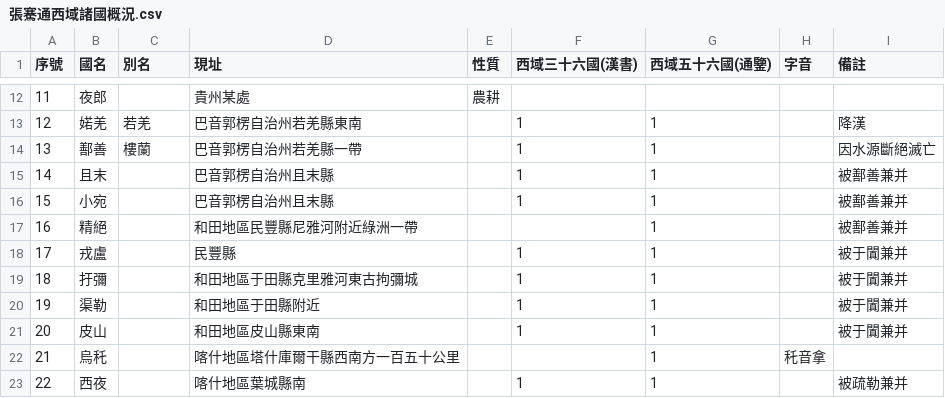
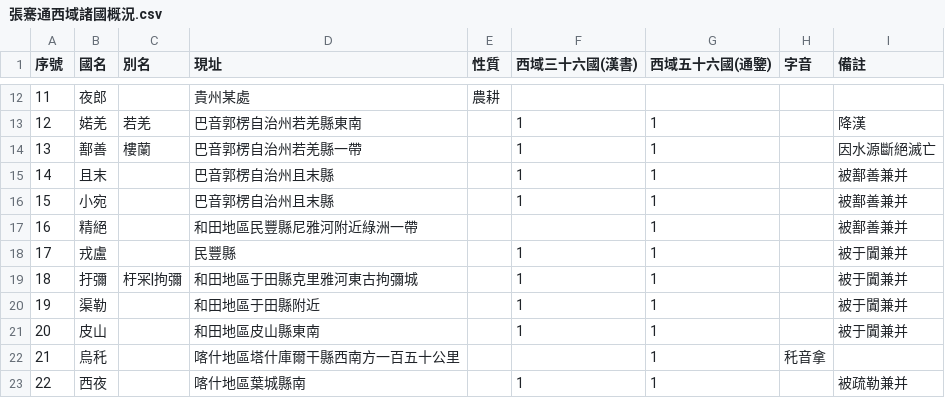
Before and after one commit to gamefang/zizhitongjian, a CSV file: 年代專項/西漢/張騫通西域諸國概況.csv, drawn as a sheet; only a part is shown, gaps mark what is left out.

```diff
--- a/年代專項/西漢/張騫通西域諸國概況.csv
+++ b/年代專項/西漢/張騫通西域諸國概況.csv
@@ -18,3 +18,3 @@
 17,戎盧,,民豐縣,,1,1,,被于闐兼并
-18,扜彌,,和田地區于田縣克里雅河東古拘彌城,,1,1,,被于闐兼并
+18,扜彌,杅冞|拘彌,和田地區于田縣克里雅河東古拘彌城,,1,1,,被于闐兼并
 19,渠勒,,和田地區于田縣附近,,1,1,,被于闐兼并
```
Also changed, not shown: 主要數據/人物總表.csv, 主要數據/通鑒目錄.csv, 4 other files.
